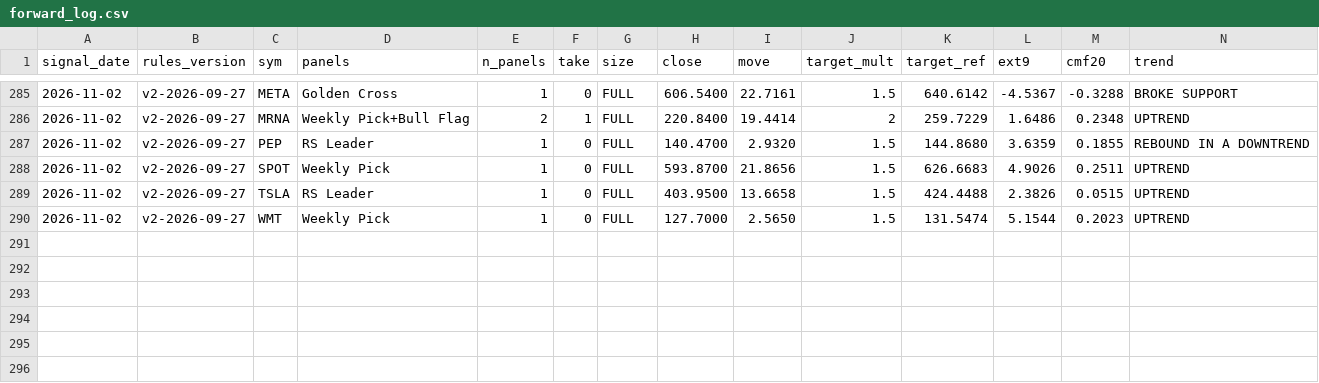
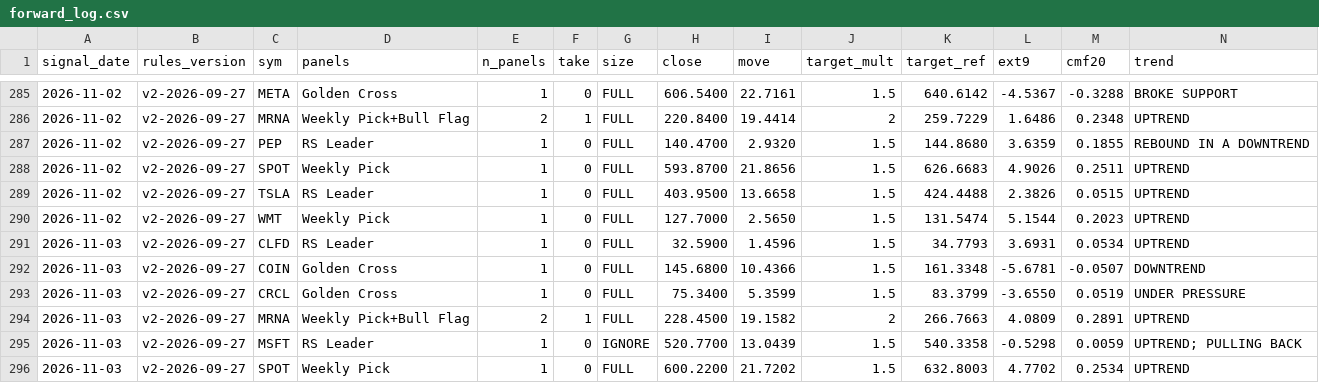
Before and after one commit to Moopheus1/Basket-Command-Centre-3, a CSV file: docs/forward_log.csv, drawn as a sheet; only a part is shown, gaps mark what is left out; rows hold the shown columns only; the diff names each change by its address in the sheet, - before the commit and + after, or states it on an @@ line.

```diff
--- a/docs/forward_log.csv
+++ b/docs/forward_log.csv
+row 291: 2026-11-03 | v2-2026-09-27 | CLFD | RS Leader | 1 | 0 | FULL | 32.5900 | 1.4596 | 1.5 | 34.7793 | 3.6931 | 0.0534 | UPTREND
+row 292: 2026-11-03 | v2-2026-09-27 | COIN | Golden Cross | 1 | 0 | FULL | 145.6800 | 10.4366 | 1.5 | 161.3348 | -5.6781 | -0.0507 | DOWNTREND
+row 293: 2026-11-03 | v2-2026-09-27 | CRCL | Golden Cross | 1 | 0 | FULL | 75.3400 | 5.3599 | 1.5 | 83.3799 | -3.6550 | 0.0519 | UNDER PRESSURE
+row 294: 2026-11-03 | v2-2026-09-27 | MRNA | Weekly Pick+Bull Flag | 2 | 1 | FULL | 228.4500 | 19.1582 | 2 | 266.7663 | 4.0809 | 0.2891 | UPTREND
+row 295: 2026-11-03 | v2-2026-09-27 | MSFT | RS Leader | 1 | 0 | IGNORE | 520.7700 | 13.0439 | 1.5 | 540.3358 | -0.5298 | 0.0059 | UPTREND; PULLING BACK
+row 296: 2026-11-03 | v2-2026-09-27 | SPOT | Weekly Pick | 1 | 0 | FULL | 600.2200 | 21.7202 | 1.5 | 632.8003 | 4.7702 | 0.2534 | UPTREND
```
Also changed, not shown: docs/forward_results.csv, 1 other file.
